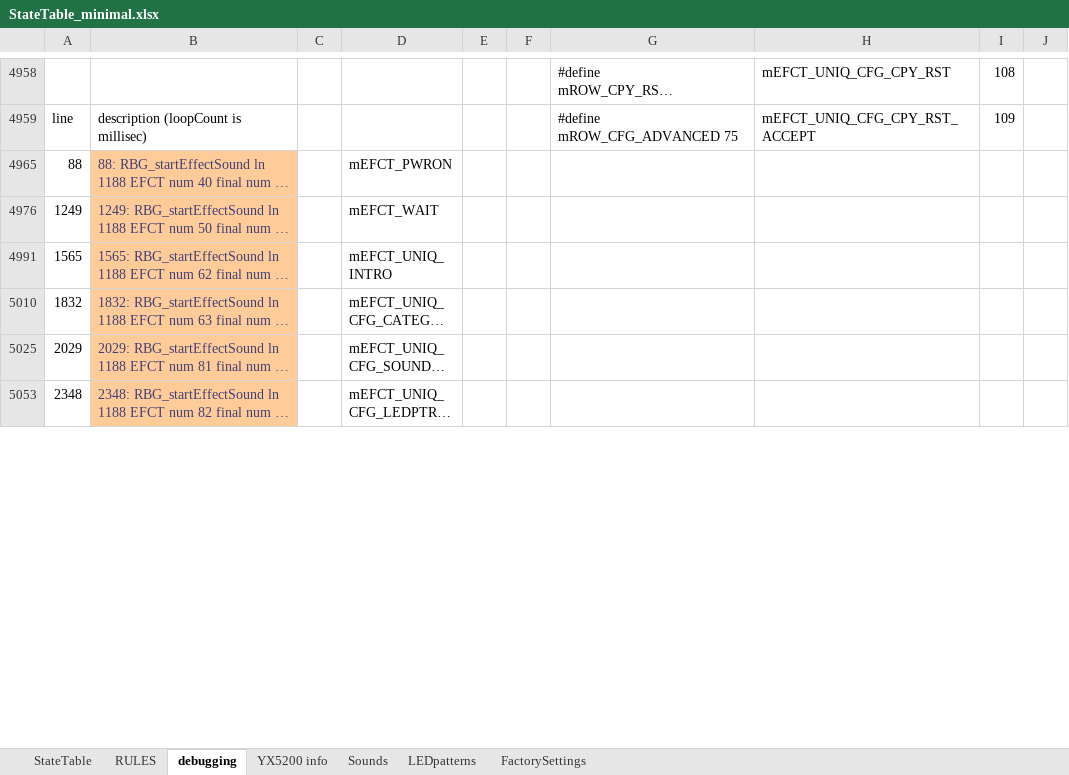
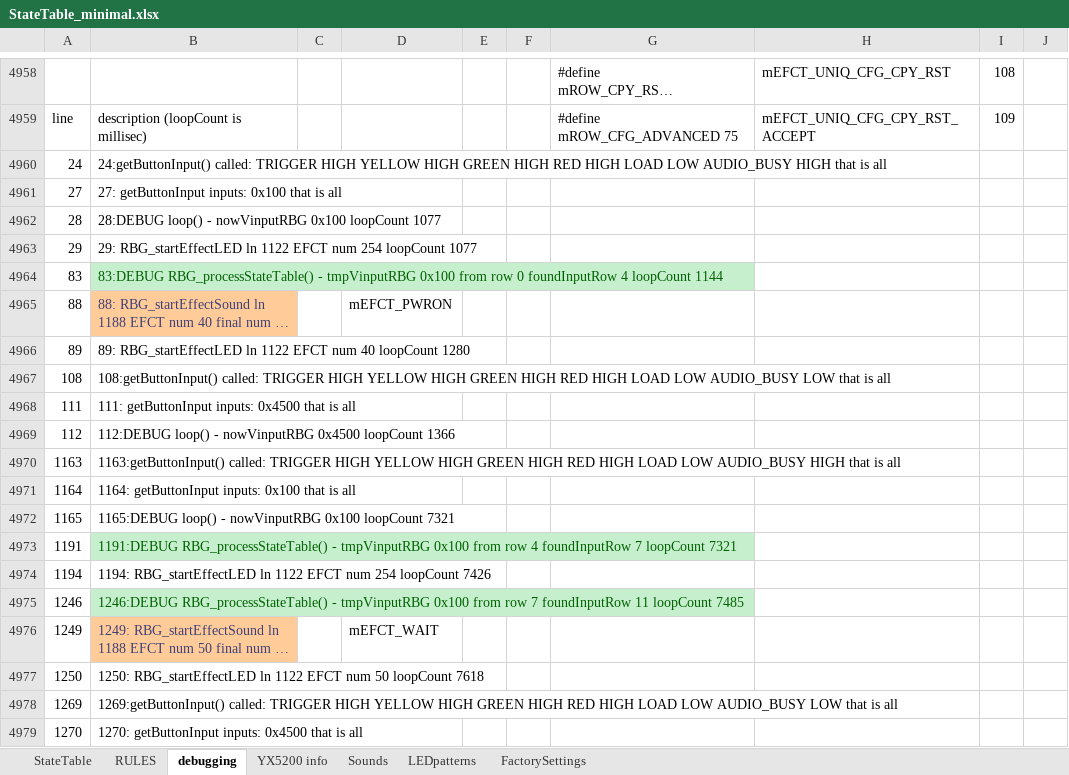
Before and after one commit to Mark-MDO47/RubberBandGun, an Excel workbook: RBG_arduino/StateTable_minimal.xlsx, sheet debugging, drawn as a sheet; only a part is shown, gaps mark what is left out; the shorter side is filled out with more unchanged rows; long unchanged cells end in …; values as stored, in another font and other column widths than the file's, no borders; the diff covers the shown part only; the diff names each change by its address in the sheet, - before the commit and + after, or states it on an @@ line.

Commit message:
slight update

```diff
--- a/RBG_arduino/StateTable_minimal.xlsx (sheet debugging)
+++ b/RBG_arduino/StateTable_minimal.xlsx (sheet debugging)
@@ row 4960 unhidden: 24 | 24:getButtonInput() called: TRIGGER HIGH YELLOW HIGH GREEN HIGH RED HIGH LOAD LOW AUDIO_BUSY HIGH that is all @@
@@ row 4961 unhidden: 27 | 27: getButtonInput inputs: 0x100 that is all @@
@@ row 4962 unhidden: 28 | 28:DEBUG loop() - nowVinputRBG 0x100 loopCount 1077 @@
@@ row 4963 unhidden: 29 | 29: RBG_startEffectLED ln 1122 EFCT num 254 loopCount 1077 @@
@@ row 4964 unhidden: 83 | 83:DEBUG RBG_processStateTable() - tmpVinputRBG 0x100 from row 0 foundInputRow 4 loopCount 1144 @@
@@ row 4966 unhidden: 89 | 89: RBG_startEffectLED ln 1122 EFCT num 40 loopCount 1280 @@
@@ row 4967 unhidden: 108 | 108:getButtonInput() called: TRIGGER HIGH YELLOW HIGH GREEN HIGH RED HIGH LOAD LOW AUDIO_BUSY LOW that is all @@
@@ row 4968 unhidden: 111 | 111: getButtonInput inputs: 0x4500 that is all @@
@@ row 4969 unhidden: 112 | 112:DEBUG loop() - nowVinputRBG 0x4500 loopCount 1366 @@
@@ row 4970 unhidden: 1163 | 1163:getButtonInput() called: TRIGGER HIGH YELLOW HIGH GREEN HIGH RED HIGH LOAD LOW AUDIO_BUSY HIGH that is all @@
@@ row 4971 unhidden: 1164 | 1164: getButtonInput inputs: 0x100 that is all @@
@@ row 4972 unhidden: 1165 | 1165:DEBUG loop() - nowVinputRBG 0x100 loopCount 7321 @@
@@ row 4973 unhidden: 1191 | 1191:DEBUG RBG_processStateTable() - tmpVinputRBG 0x100 from row 4 foundInputRow 7 loopCount 7321 @@
@@ row 4974 unhidden: 1194 | 1194: RBG_startEffectLED ln 1122 EFCT num 254 loopCount 7426 @@
@@ row 4975 unhidden: 1246 | 1246:DEBUG RBG_processStateTable() - tmpVinputRBG 0x100 from row 7 foundInputRow 11 loopCount 7485 @@
@@ row 4977 unhidden: 1250 | 1250: RBG_startEffectLED ln 1122 EFCT num 50 loopCount 7618 @@
@@ row 4978 unhidden: 1269 | 1269:getButtonInput() called: TRIGGER HIGH YELLOW HIGH GREEN HIGH RED HIGH LOAD LOW AUDIO_BUSY LOW that is all @@
@@ row 4979 unhidden: 1270 | 1270: getButtonInput inputs: 0x4500 that is all @@
```
Also changed, not shown: 24 added rows and 322 hidden or unhidden rows elsewhere in this sheet, sheet Sounds.
